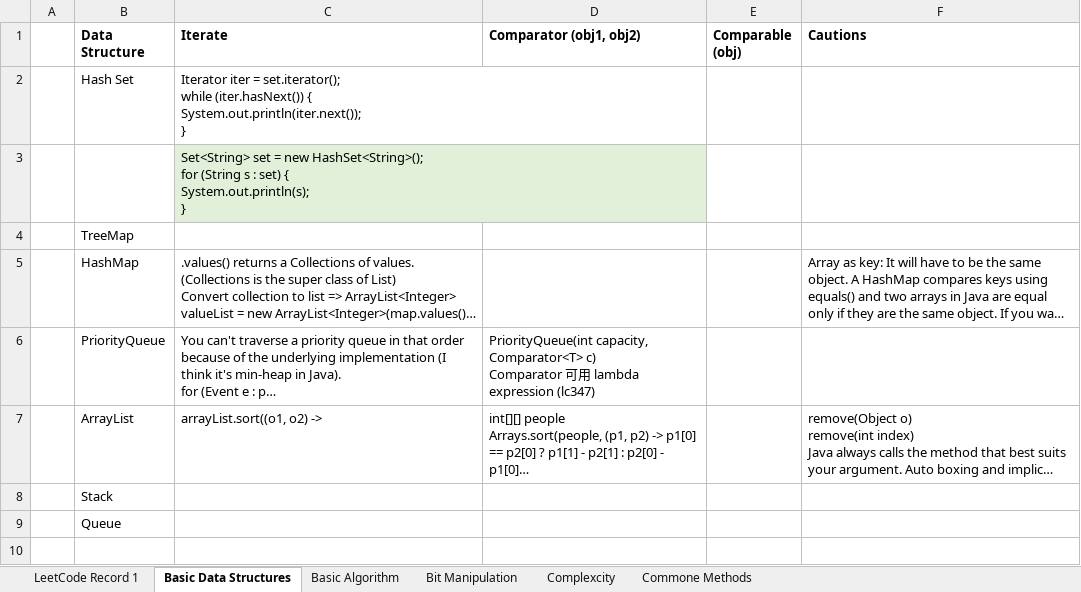
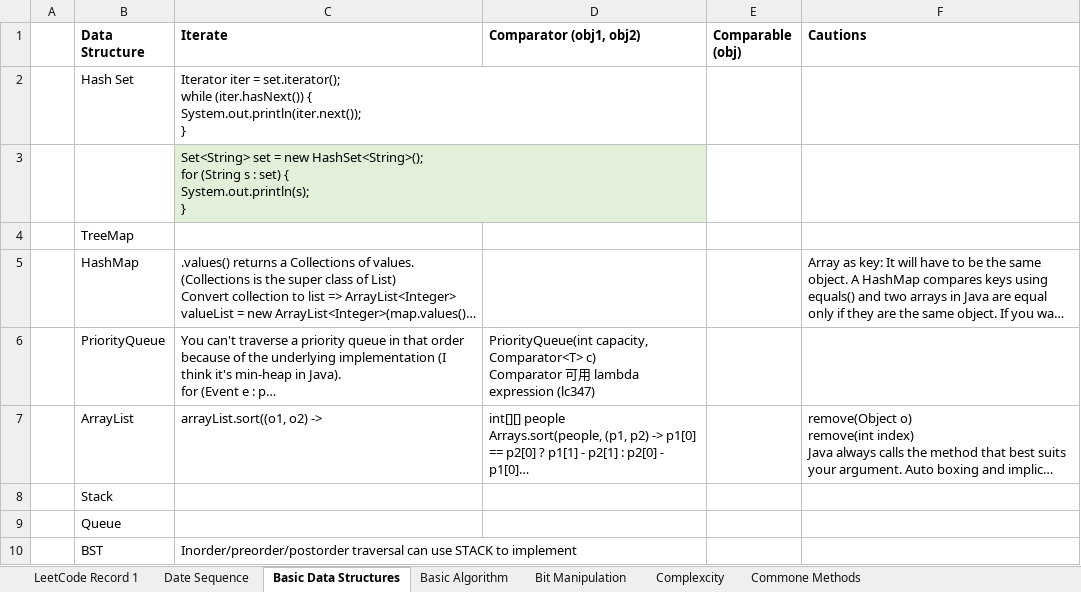
Before and after one commit to ShiyunHUANG/LeetCode_Record_Shiyun, an Excel workbook: Leetcode record for Shiyun.xlsx, sheet Basic Data Structures, drawn as a sheet; long unchanged cells end in …; values as stored, in another font and other column widths than the file's, no borders; the diff names each change by its address in the sheet, - before the commit and + after, or states it on an @@ line.

```diff
--- a/Leetcode record for Shiyun.xlsx (sheet Basic Data Structures)
+++ b/Leetcode record for Shiyun.xlsx (sheet Basic Data Structures)
+sheet tab: Date Sequence
+row 10:  | BST | Inorder/preorder/postorder traversal can use STACK to implement
```
Also changed, not shown: sheet LeetCode Record 1, sheet Basic Algorithm, charts or pictures, 18 other files.
